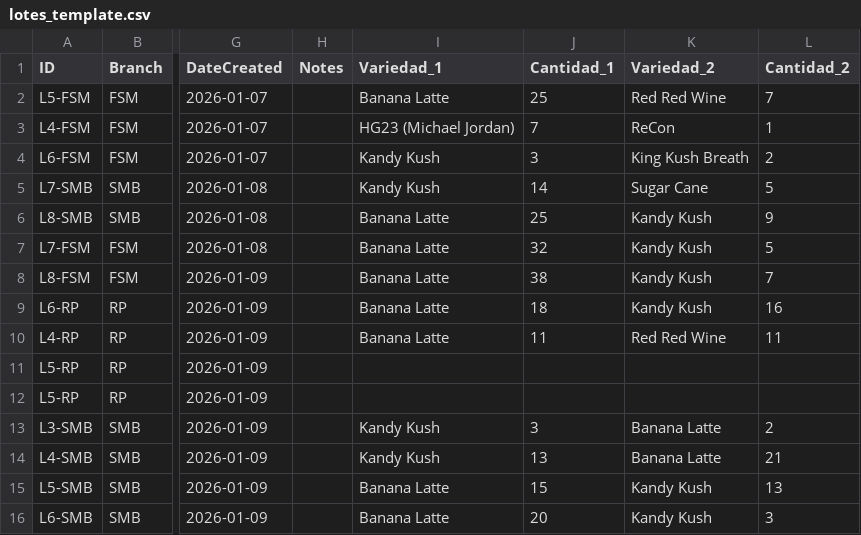
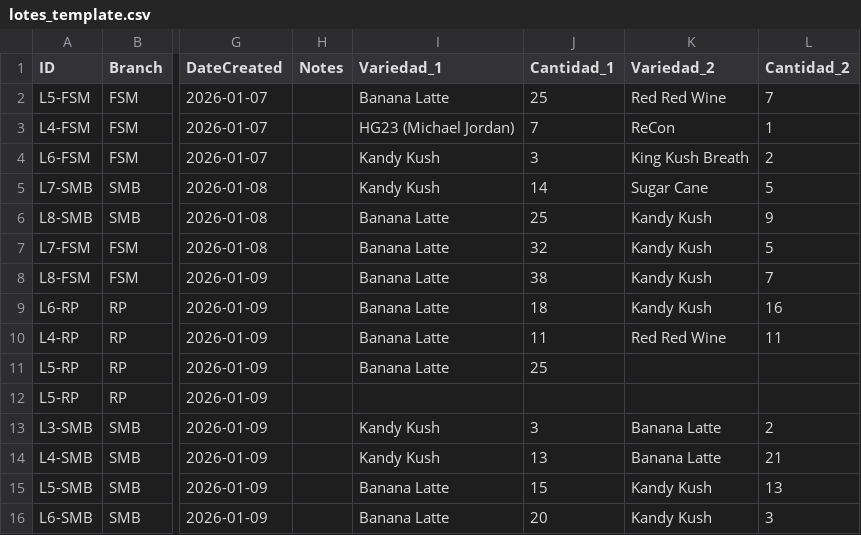
Before and after one commit to ALi3naTEd0/control_lotes, a CSV file: lotes_template.csv, drawn as a sheet; only a part is shown, gaps mark what is left out; the diff names each change by its address in the sheet, - before the commit and + after, or states it on an @@ line.

Commit message:
Actualización lotes - 2026-01-12 18:36

```diff
--- a/lotes_template.csv
+++ b/lotes_template.csv
-I11 (Variedad_1): (empty)
+I11 (Variedad_1): Banana Latte
-J11 (Cantidad_1): (empty)
+J11 (Cantidad_1): 25
```
